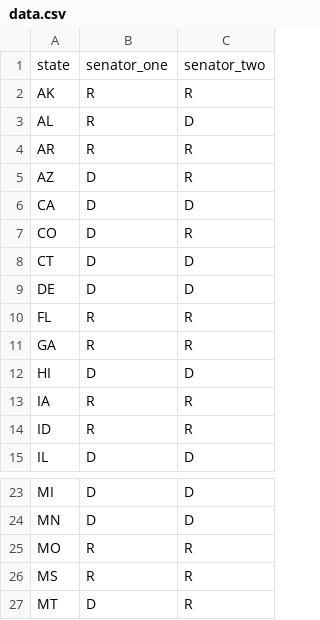
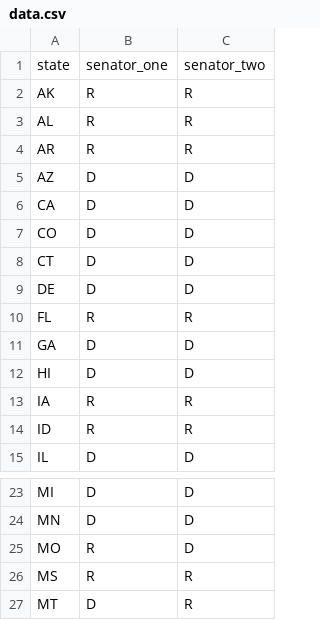
Before and after one commit to marselgray/senate_map, a CSV file: data/data.csv, drawn as a sheet; only a part is shown, gaps mark what is left out.

Commit message:
Updated with 2020 election results

```diff
--- a/data/data.csv
+++ b/data/data.csv
@@ -2,7 +2,7 @@ state,senator_one,senator_two
 AK,R,R
-AL,R,D
+AL,R,R
 AR,R,R
-AZ,D,R
+AZ,D,D
 CA,D,D
-CO,D,R
+CO,D,D
 CT,D,D
@@ -10,3 +10,3 @@ DE,D,D
 FL,R,R
-GA,R,R
+GA,D,D
 HI,D,D
@@ -24,3 +24,3 @@ MI,D,D
 MN,D,D
-MO,R,R
+MO,R,D
 MS,R,R
```
